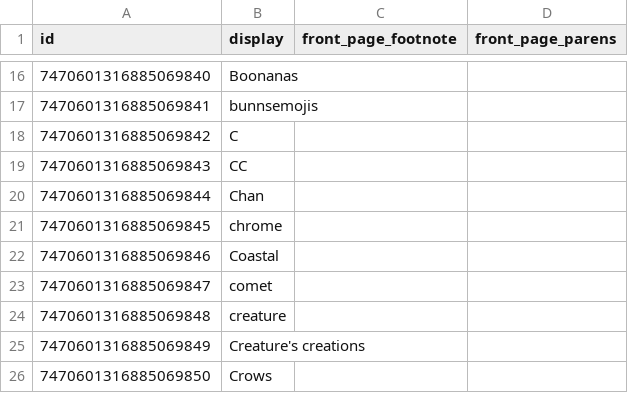
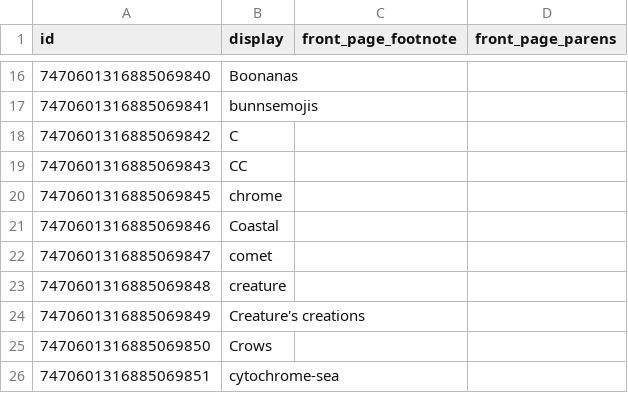
Before and after one commit to goldstargloww/aacil, a CSV file: site/database/artists.csv, drawn as a sheet; only a part is shown, gaps mark what is left out; the shorter side is filled out with more unchanged rows; the diff names each change by its address in the sheet, - before the commit and + after, or states it on an @@ line.

Commit message:
Combine Chan and C, as requested

```diff
--- a/site/database/artists.csv
+++ b/site/database/artists.csv
-row 20: 7470601316885069844 | Chan
```
Also changed, not shown: site/database/sym_artists.csv.
